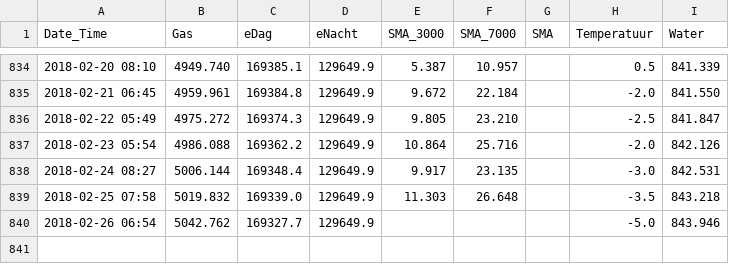
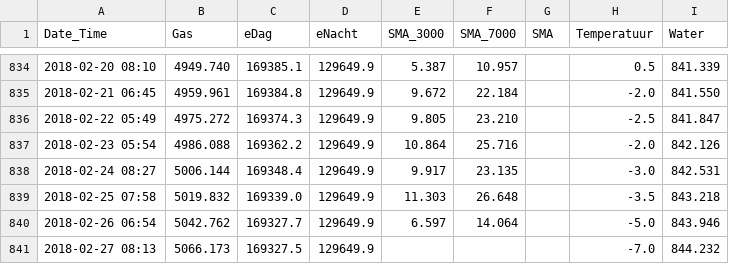
Before and after one commit to rhuygen/Meterstanden, a CSV file: Data/Meterstanden.csv, drawn as a sheet; only a part is shown, gaps mark what is left out.

Commit message:
Daily updates

```diff
--- a/Data/Meterstanden.csv
+++ b/Data/Meterstanden.csv
@@ -839,2 +839,3 @@ Date_Time,Gas,eDag,eNacht,SMA_3000,SMA_7000,SMA,Temperatuur,Water
 2018-02-25 07:58,5019.832,169339.0,129649.9,11.303,26.648,,-3.5,843.218
-2018-02-26 06:54,5042.762,169327.7,129649.9,,,,-5.0,843.946
+2018-02-26 06:54,5042.762,169327.7,129649.9,6.597,14.064,,-5.0,843.946
+2018-02-27 08:13,5066.173,169327.5,129649.9,,,,-7.0,844.232
```
